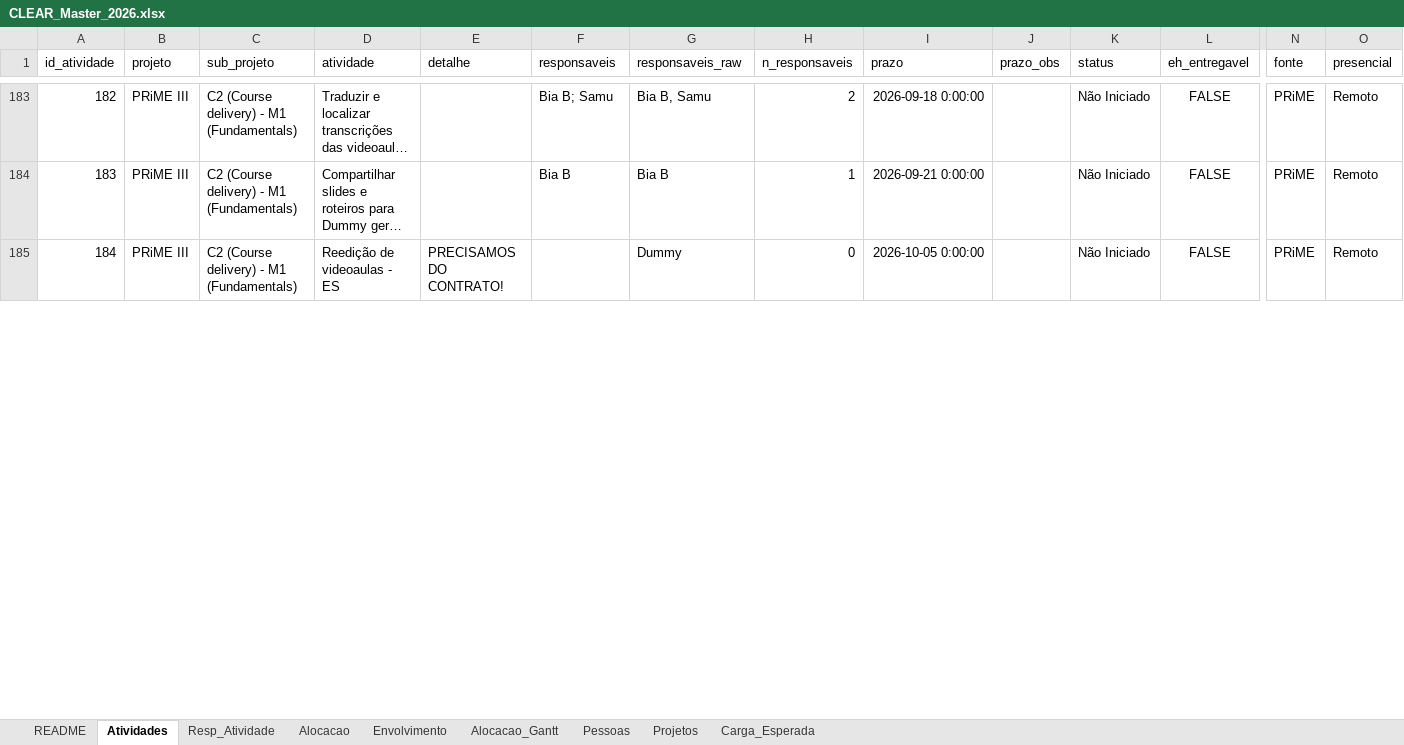
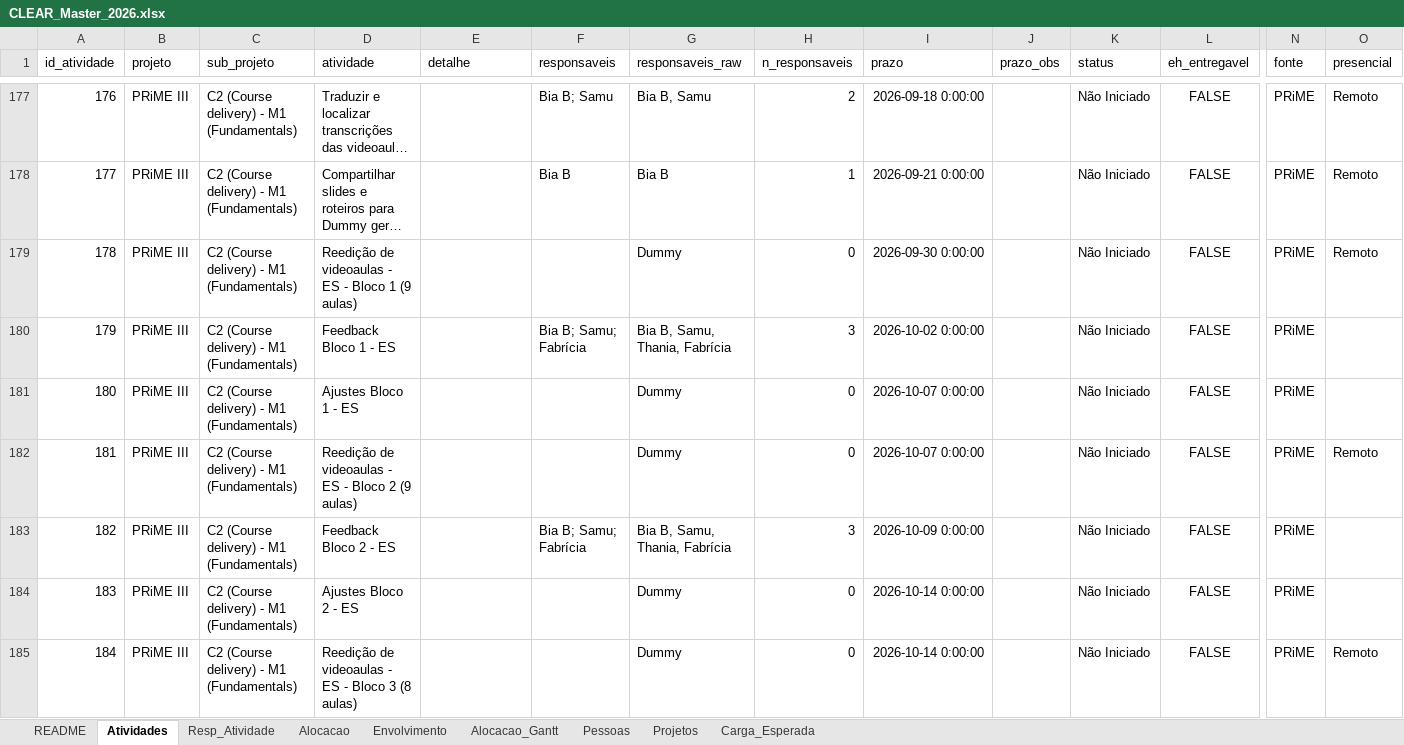
Before and after one commit to caiodesouzacastro/clear-2026, an Excel workbook: CLEAR_Master_2026.xlsx, sheet Atividades, drawn as a sheet; only a part is shown, gaps mark what is left out; long unchanged cells end in …; values as stored, in another font and other column widths than the file's, no borders; addresses are those after the commit; rows hold the shown columns only; the diff covers the shown part only; the diff names each change by its address in the sheet, - before the commit and + after, or states it on an @@ line.

```diff
--- a/CLEAR_Master_2026.xlsx (sheet Atividades)
+++ b/CLEAR_Master_2026.xlsx (sheet Atividades)
@@ column A (id_atividade) renumbered from row 91 down @@
+row 179: 178 | PRiME III | C2 (Course delivery) - M1 (Fundamentals) | Reedição de videoaulas - ES - Bloco 1 (9 aulas) |  |  | Dummy | 0 | 2026-09-30 0:00:00 |  | Não Iniciado | FALSE | PRiME | Remoto
+row 180: 179 | PRiME III | C2 (Course delivery) - M1 (Fundamentals) | Feedback Bloco 1 - ES |  | Bia B; Samu; Fabrícia | Bia B, Samu, Thania, Fabrícia | 3 | 2026-10-02 0:00:00 |  | Não Iniciado | FALSE | PRiME
+row 181: 180 | PRiME III | C2 (Course delivery) - M1 (Fundamentals) | Ajustes Bloco 1 - ES |  |  | Dummy | 0 | 2026-10-07 0:00:00 |  | Não Iniciado | FALSE | PRiME
-D182 (atividade): Reedição de videoaulas - ES
+D182 (atividade): Reedição de videoaulas - ES - Bloco 2 (9 aulas)
-E182 (detalhe): PRECISAMOS DO CONTRATO!
+E182 (detalhe): (empty)
-I182 (prazo): 2026-10-05 0:00:00
+I182 (prazo): 2026-10-07 0:00:00
+row 183: 182 | PRiME III | C2 (Course delivery) - M1 (Fundamentals) | Feedback Bloco 2 - ES |  | Bia B; Samu; Fabrícia | Bia B, Samu, Thania, Fabrícia | 3 | 2026-10-09 0:00:00 |  | Não Iniciado | FALSE | PRiME
+row 184: 183 | PRiME III | C2 (Course delivery) - M1 (Fundamentals) | Ajustes Bloco 2 - ES |  |  | Dummy | 0 | 2026-10-14 0:00:00 |  | Não Iniciado | FALSE | PRiME
+row 185: 184 | PRiME III | C2 (Course delivery) - M1 (Fundamentals) | Reedição de videoaulas - ES - Bloco 3 (8 aulas) |  |  | Dummy | 0 | 2026-10-14 0:00:00 |  | Não Iniciado | FALSE | PRiME | Remoto
```
Also changed, not shown: 68 added rows, 10 removed rows and 376 edited cells elsewhere in this sheet, sheet Resp_Atividade, sheet Alocacao_Gantt, sheet README, Farol_Intensidade_CLEAR_2026.xlsx.
